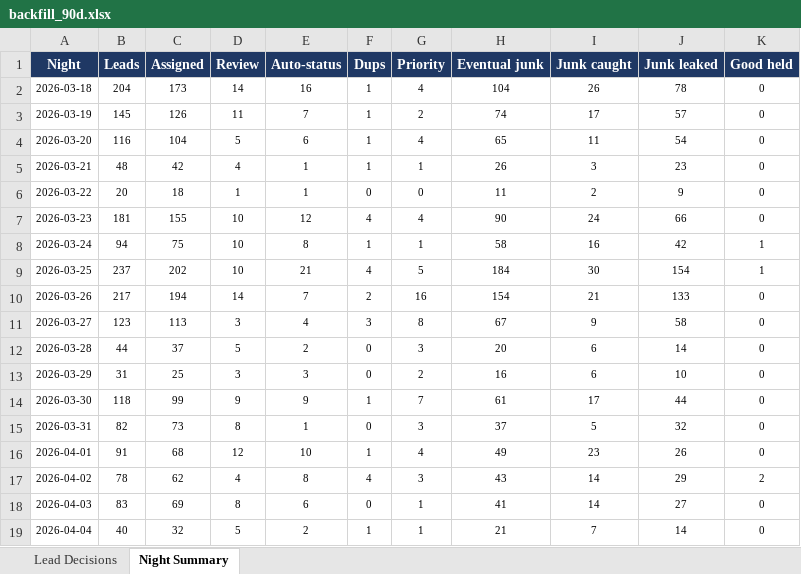
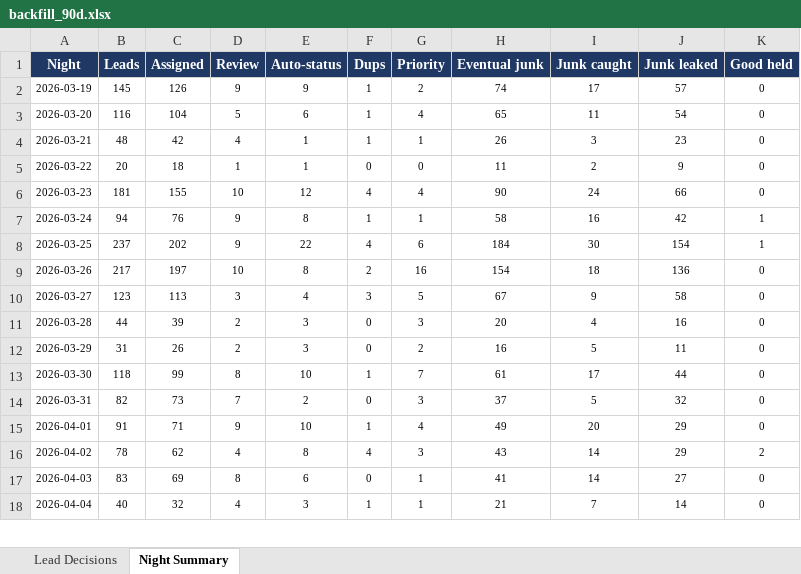
Before and after one commit to kurvnick/kurvpay-pcrep, an Excel workbook: logs/backfill_90d.xlsx, sheet Night Summary, drawn as a sheet; only a part is shown; values as stored, in another font and other column widths than the file's, no borders; removed rows and columns are numbered as before the commit, all else as after; the diff covers the shown part only; the diff names each change by its address in the sheet, - before the commit and + after, or states it on an @@ line.

```diff
--- a/logs/backfill_90d.xlsx (sheet Night Summary)
+++ b/logs/backfill_90d.xlsx (sheet Night Summary)
-row 2: 2026-03-18 | 204 | 173 | 14 | 16 | 1 | 4 | 104 | 26 | 78 | 0
-D2 (Review): 11
+D2 (Review): 9
-E2 (Auto-status): 7
+E2 (Auto-status): 9
-C7 (Assigned): 75
+C7 (Assigned): 76
-D7:D8 (Review): 10
+D7:D8 (Review): 9
-E8 (Auto-status): 21
+E8 (Auto-status): 22
-G8 (Priority): 5
+G8 (Priority): 6
-C9 (Assigned): 194
+C9 (Assigned): 197
-D9 (Review): 14
+D9 (Review): 10
-E9 (Auto-status): 7
+E9 (Auto-status): 8
-I9 (Junk caught): 21
+I9 (Junk caught): 18
-J9 (Junk leaked): 133
+J9 (Junk leaked): 136
-G10 (Priority): 8
+G10 (Priority): 5
-C11 (Assigned): 37
+C11 (Assigned): 39
-D11 (Review): 5
+D11 (Review): 2
-E11 (Auto-status): 2
+E11 (Auto-status): 3
-I11 (Junk caught): 6
+I11 (Junk caught): 4
-J11 (Junk leaked): 14
+J11 (Junk leaked): 16
-C12 (Assigned): 25
+C12 (Assigned): 26
-D12 (Review): 3
+D12 (Review): 2
-I12 (Junk caught): 6
+I12 (Junk caught): 5
-J12 (Junk leaked): 10
+J12 (Junk leaked): 11
-D13 (Review): 9
+D13 (Review): 8
-E13 (Auto-status): 9
+E13 (Auto-status): 10
-D14 (Review): 8
+D14 (Review): 7
-E14 (Auto-status): 1
+E14 (Auto-status): 2
-C15 (Assigned): 68
+C15 (Assigned): 71
-D15 (Review): 12
+D15 (Review): 9
-I15 (Junk caught): 23
+I15 (Junk caught): 20
-J15 (Junk leaked): 26
+J15 (Junk leaked): 29
-D18 (Review): 5
+D18 (Review): 4
-E18 (Auto-status): 2
+E18 (Auto-status): 3
```
Also changed, not shown: 1 added row and 201 edited cells elsewhere in this sheet, sheet Lead Decisions.
